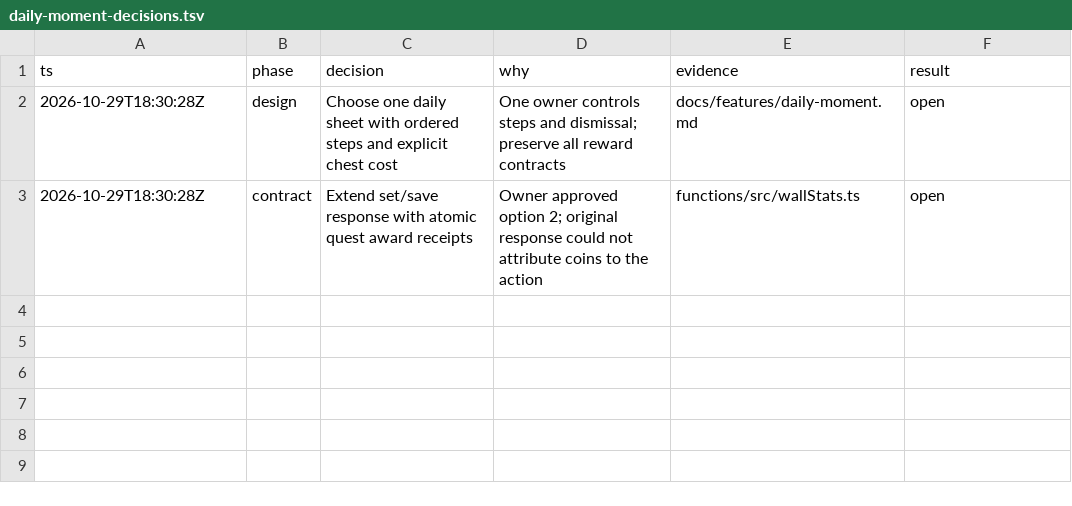
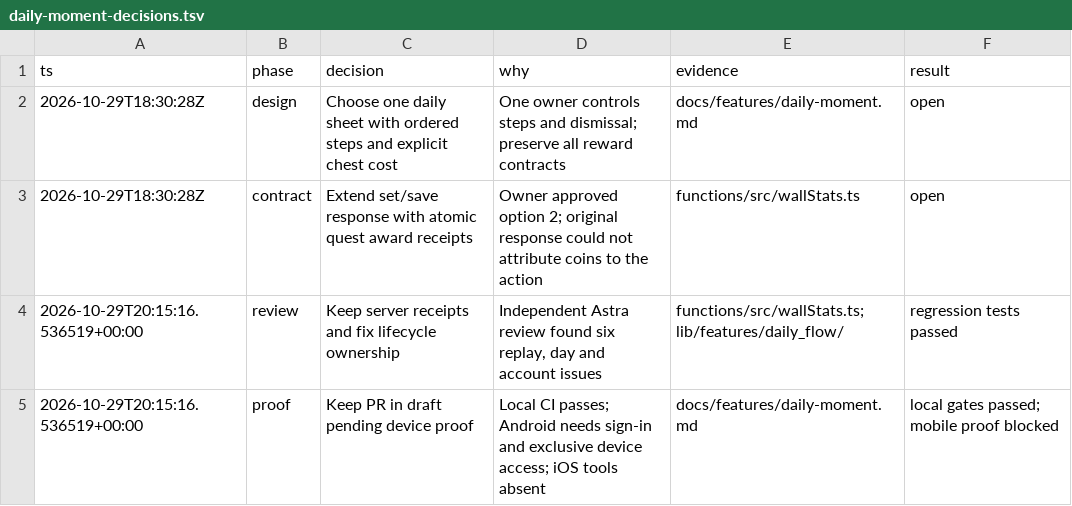
Before and after one commit to Hash-Studios/Prism, a TSV file: docs/features/daily-moment-decisions.tsv, drawn as a sheet; the diff names each change by its address in the sheet, - before the commit and + after, or states it on an @@ line.

Commit message:
docs(rewards): record CI proof and mobile verification blockers

```diff
--- a/docs/features/daily-moment-decisions.tsv
+++ b/docs/features/daily-moment-decisions.tsv
+row 4: 2026-10-29T20:15:16.536519+00:00 | review | Keep server receipts and fix lifecycle ownership | Independent Astra review found six replay, day and account issues | functions/src/wallStats.ts; lib/features/daily_flow/ | regression tests passed
+row 5: 2026-10-29T20:15:16.536519+00:00 | proof | Keep PR in draft pending device proof | Local CI passes; Android needs sign-in and exclusive device access; iOS tools absent | docs/features/daily-moment.md | local gates passed; mobile proof blocked
```
Also changed, not shown: 1 other file.
